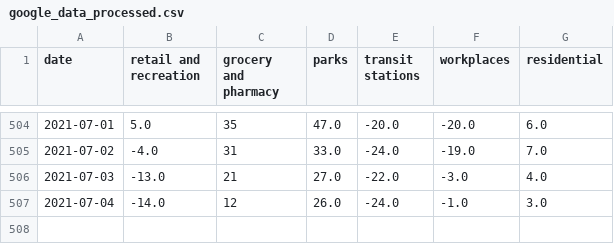
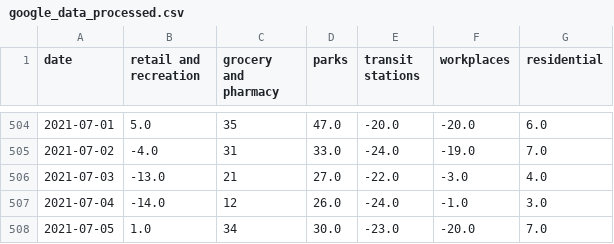
Before and after one commit to tamagusko/mobility_patterns_covid19_portugal, a CSV file: data/google_data_processed.csv, drawn as a sheet; only a part is shown, gaps mark what is left out; the diff names each change by its address in the sheet, - before the commit and + after, or states it on an @@ line.

Commit message:
Latest data: Sat Jul 10 03:16:22 UTC 2021

```diff
--- a/data/google_data_processed.csv
+++ b/data/google_data_processed.csv
+row 508: 2021-07-05 | 1.0 | 34 | 30.0 | -23.0 | -20.0 | 7.0
```
